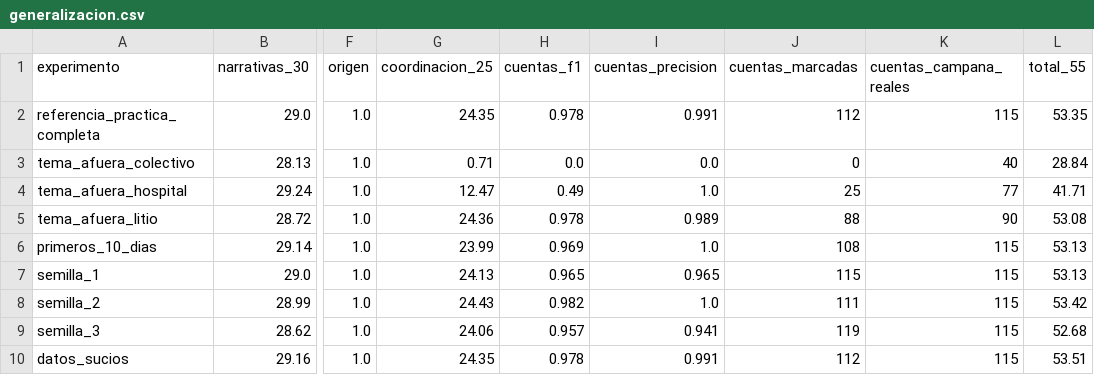
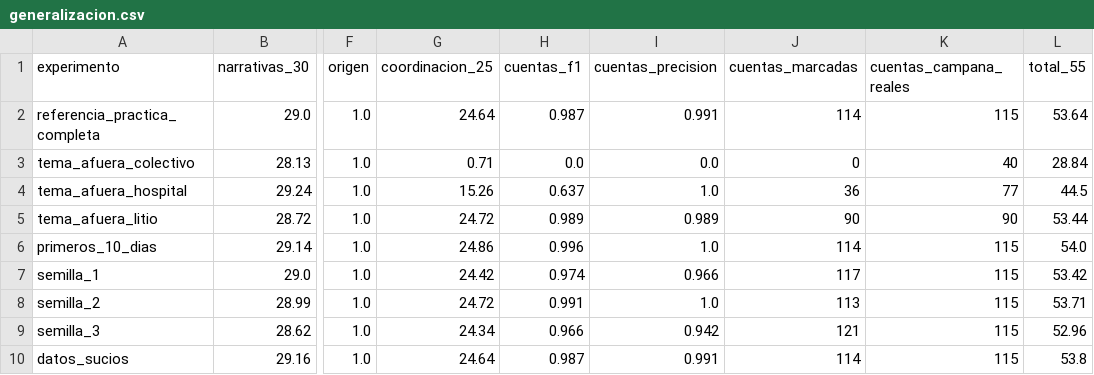
Before and after one commit to valentinodonayo/qualydata-big-data, a CSV file: experimentos/generalizacion.csv, drawn as a sheet; only a part is shown, gaps mark what is left out; the diff names each change by its address in the sheet, - before the commit and + after, or states it on an @@ line.

```diff
--- a/experimentos/generalizacion.csv
+++ b/experimentos/generalizacion.csv
-G2 (coordinacion_25): 24.35
+G2 (coordinacion_25): 24.64
-H2 (cuentas_f1): 0.978
+H2 (cuentas_f1): 0.987
-J2 (cuentas_marcadas): 112
+J2 (cuentas_marcadas): 114
-L2 (total_55): 53.35
+L2 (total_55): 53.64
-G4 (coordinacion_25): 12.47
+G4 (coordinacion_25): 15.26
-H4 (cuentas_f1): 0.49
+H4 (cuentas_f1): 0.637
-J4 (cuentas_marcadas): 25
+J4 (cuentas_marcadas): 36
-L4 (total_55): 41.71
+L4 (total_55): 44.5
-G5 (coordinacion_25): 24.36
+G5 (coordinacion_25): 24.72
-H5 (cuentas_f1): 0.978
+H5 (cuentas_f1): 0.989
-J5 (cuentas_marcadas): 88
+J5 (cuentas_marcadas): 90
-L5 (total_55): 53.08
+L5 (total_55): 53.44
-G6 (coordinacion_25): 23.99
+G6 (coordinacion_25): 24.86
-H6 (cuentas_f1): 0.969
+H6 (cuentas_f1): 0.996
-J6 (cuentas_marcadas): 108
+J6 (cuentas_marcadas): 114
-L6 (total_55): 53.13
+L6 (total_55): 54.0
-G7 (coordinacion_25): 24.13
+G7 (coordinacion_25): 24.42
-H7 (cuentas_f1): 0.965
+H7 (cuentas_f1): 0.974
-I7 (cuentas_precision): 0.965
+I7 (cuentas_precision): 0.966
-J7 (cuentas_marcadas): 115
+J7 (cuentas_marcadas): 117
-L7 (total_55): 53.13
+L7 (total_55): 53.42
-G8 (coordinacion_25): 24.43
+G8 (coordinacion_25): 24.72
-H8 (cuentas_f1): 0.982
+H8 (cuentas_f1): 0.991
-J8 (cuentas_marcadas): 111
+J8 (cuentas_marcadas): 113
-L8 (total_55): 53.42
+L8 (total_55): 53.71
-G9 (coordinacion_25): 24.06
+G9 (coordinacion_25): 24.34
-H9 (cuentas_f1): 0.957
+H9 (cuentas_f1): 0.966
-I9 (cuentas_precision): 0.941
+I9 (cuentas_precision): 0.942
-J9 (cuentas_marcadas): 119
+J9 (cuentas_marcadas): 121
-L9 (total_55): 52.68
+L9 (total_55): 52.96
-G10 (coordinacion_25): 24.35
+G10 (coordinacion_25): 24.64
-H10 (cuentas_f1): 0.978
+H10 (cuentas_f1): 0.987
-J10 (cuentas_marcadas): 112
+J10 (cuentas_marcadas): 114
-L10 (total_55): 53.51
+L10 (total_55): 53.8
```
Also changed, not shown: experimentos/runs.csv, 4 other files.
